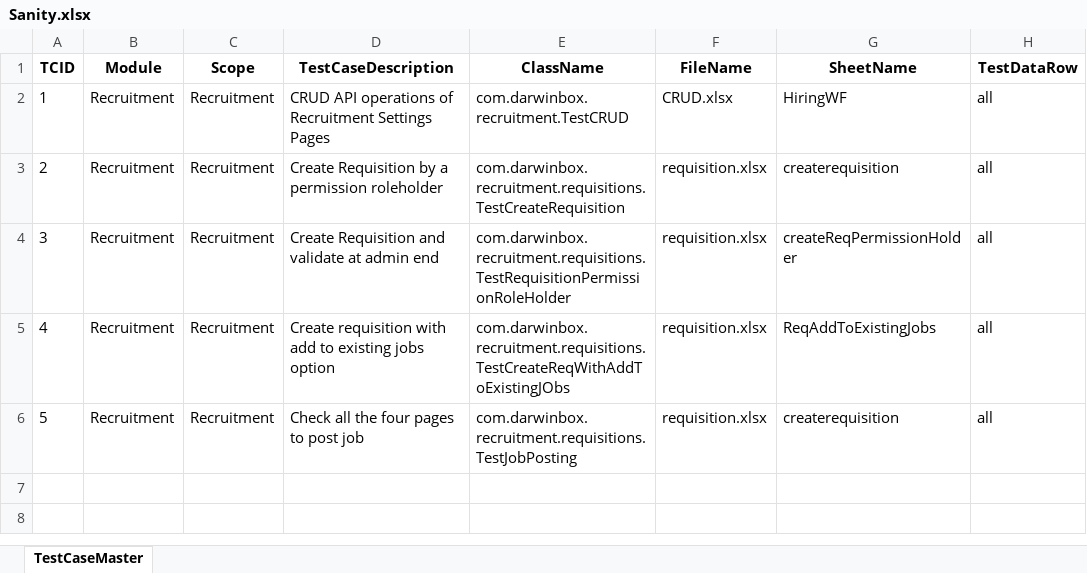
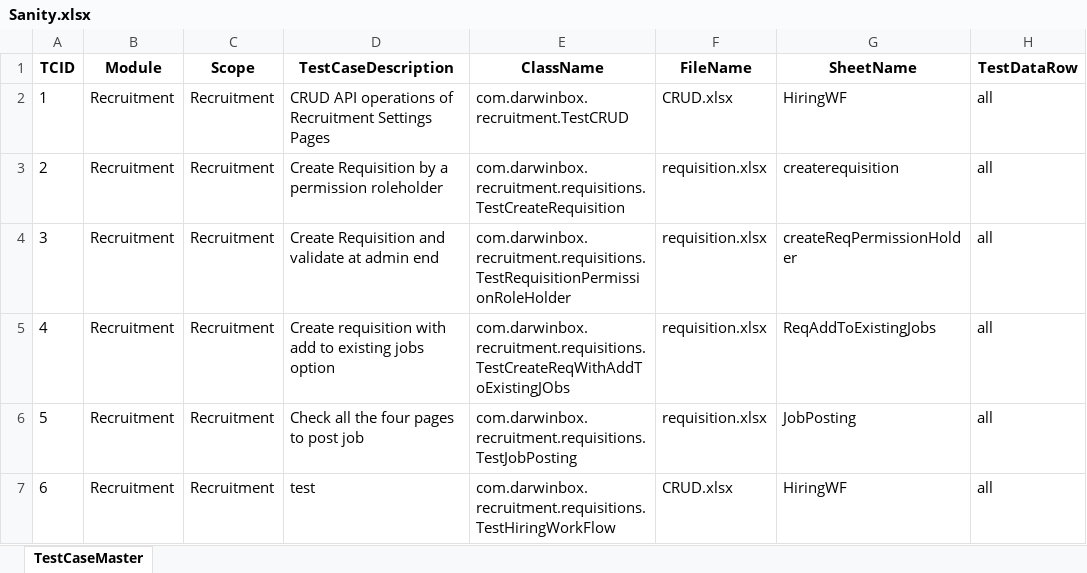
Before and after one commit to sandeepdoddi14/yetendra, an Excel workbook: recruitment/src/main/resources/Sanity.xlsx, sheet TestCaseMaster, drawn as a sheet; values as stored, in another font and other column widths than the file's, no borders; the diff names each change by its address in the sheet, - before the commit and + after, or states it on an @@ line.

```diff
--- a/recruitment/src/main/resources/Sanity.xlsx (sheet TestCaseMaster)
+++ b/recruitment/src/main/resources/Sanity.xlsx (sheet TestCaseMaster)
-G6 (SheetName): createrequisition
+G6 (SheetName): JobPosting
+row 7: 6 | Recruitment | Recruitment | test | com.darwinbox.recruitment.requisitions.TestHiringWorkFlow | CRUD.xlsx | HiringWF | all
```
Also changed, not shown: 24 other files.
